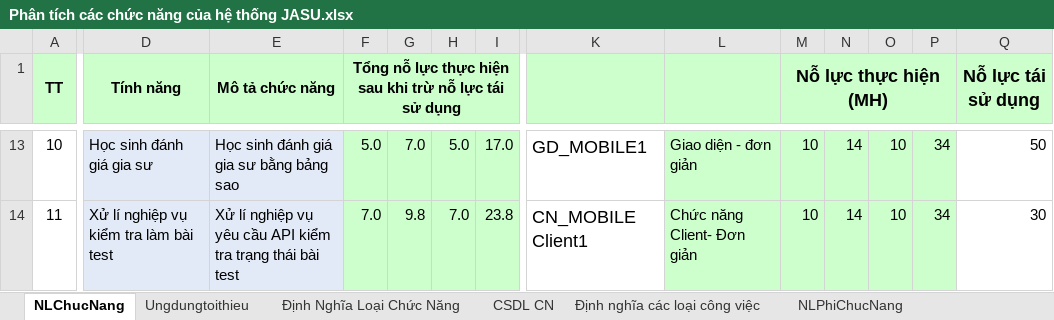
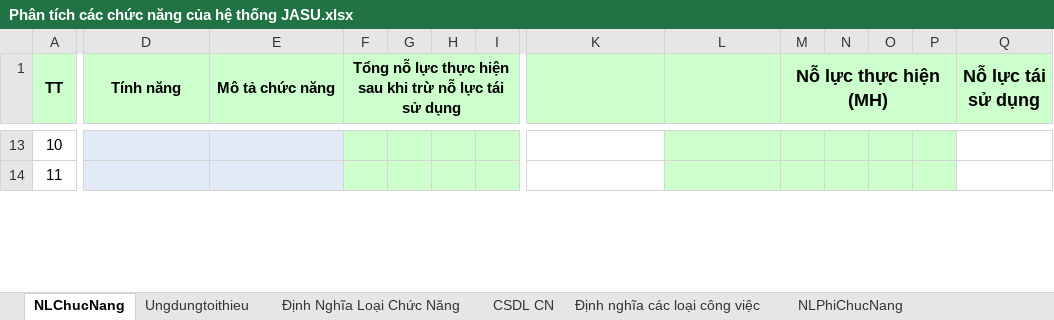
Before and after one commit to ETS-Android5/se06-20.1, an Excel workbook: Phân tích các chức năng của hệ thống JASU.xlsx, sheet NLChucNang, drawn as a sheet; only a part is shown, gaps mark what is left out; values as stored, in another font and other column widths than the file's, no borders; conditional formats not drawn; the diff covers the shown part only; the diff names each change by its address in the sheet, - before the commit and + after, or states it on an @@ line.

Commit message:
phân tích chức năng

```diff
--- a/Phân tích các chức năng của hệ thống JASU.xlsx (sheet NLChucNang)
+++ b/Phân tích các chức năng của hệ thống JASU.xlsx (sheet NLChucNang)
-D13 (Tính năng): Học sinh đánh giá gia sư
+D13 (Tính năng): (empty)
-E13 (Mô tả chức năng): Học sinh đánh giá gia sư bằng bảng sao
+E13 (Mô tả chức năng): (empty)
-F13: 5.0
+F13: (empty)
-G13: 7.0
+G13: (empty)
-H13: 5.0
+H13: (empty)
-I13: 17.0
+I13: (empty)
-K13: GD_MOBILE1
+K13: (empty)
-L13: Giao diện - đơn giản
+L13: (empty)
-M13:M14 (Nỗ lực thực hiện (MH)): 10
+M13:M14 (Nỗ lực thực hiện (MH)): (empty)
-N13:N14: 14
+N13:N14: (empty)
-O13:O14: 10
+O13:O14: (empty)
-P13:P14: 34
+P13:P14: (empty)
-Q13 (Nỗ lực tái sử dụng): 50
+Q13 (Nỗ lực tái sử dụng): (empty)
-D14 (Tính năng): Xử lí nghiệp vụ kiểm tra làm bài test
+D14 (Tính năng): (empty)
-E14 (Mô tả chức năng): Xử lí nghiệp vụ yêu cầu API kiểm tra trạng thái bài test
+E14 (Mô tả chức năng): (empty)
-F14: 7.0
+F14: (empty)
-G14: 9.8
+G14: (empty)
-H14: 7.0
+H14: (empty)
-I14: 23.8
+I14: (empty)
-K14: CN_MOBILE Client1
+K14: (empty)
-L14: Chức năng Client- Đơn giản
+L14: (empty)
-Q14 (Nỗ lực tái sử dụng): 30
+Q14 (Nỗ lực tái sử dụng): (empty)
```
Also changed, not shown: 117 edited cells elsewhere in this sheet.
